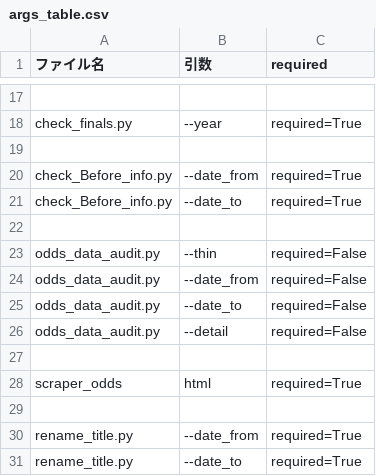
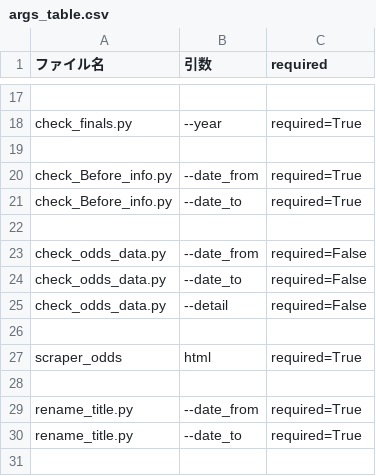
Before and after one commit to defact88/Boatrace, a CSV file: Management/args_table.csv, drawn as a sheet; only a part is shown, gaps mark what is left out; the shorter side is filled out with more unchanged rows.

```diff
--- a/Management/args_table.csv
+++ b/Management/args_table.csv
@@ -22,6 +22,5 @@ check_Before_info.py,      --date_to,    required=True
 
-odds_data_audit.py,        --thin,       required=False
-odds_data_audit.py,        --date_from,  required=False
-odds_data_audit.py,        --date_to,    required=False
-odds_data_audit.py,        --detail,     required=False
+check_odds_data.py,        --date_from,  required=False
+check_odds_data.py,        --date_to,    required=False
+check_odds_data.py,        --detail,     required=False
 
```
Also changed, not shown: Management/file_map.csv, 22 other files.
